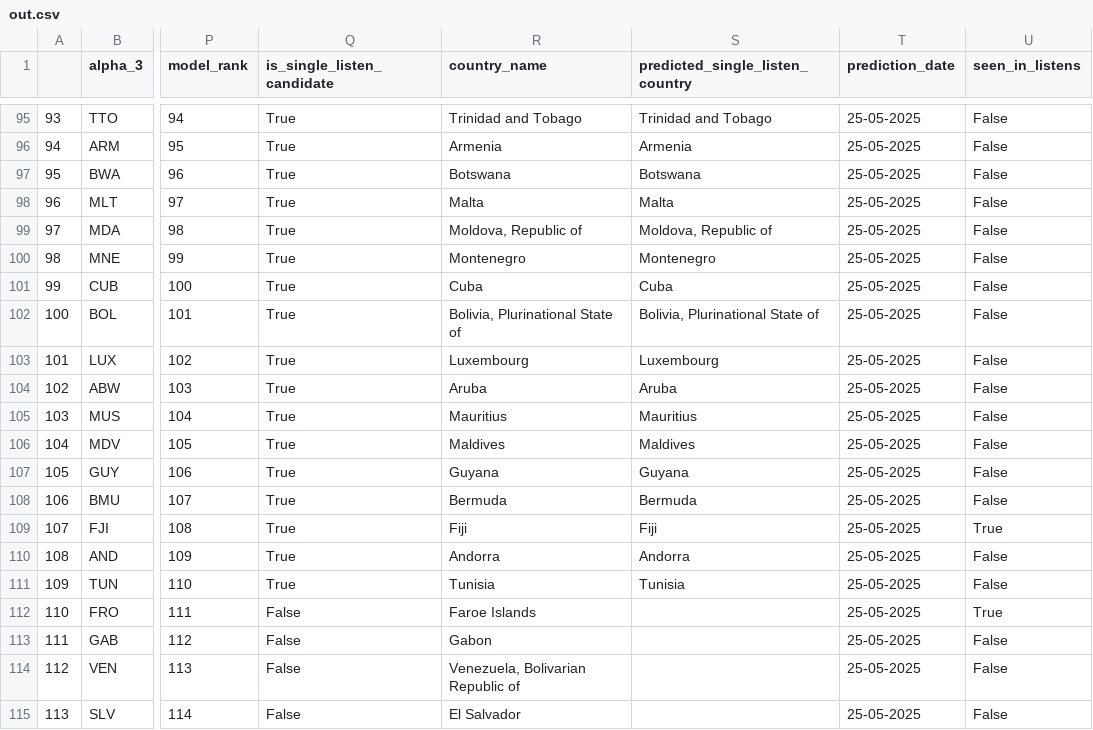
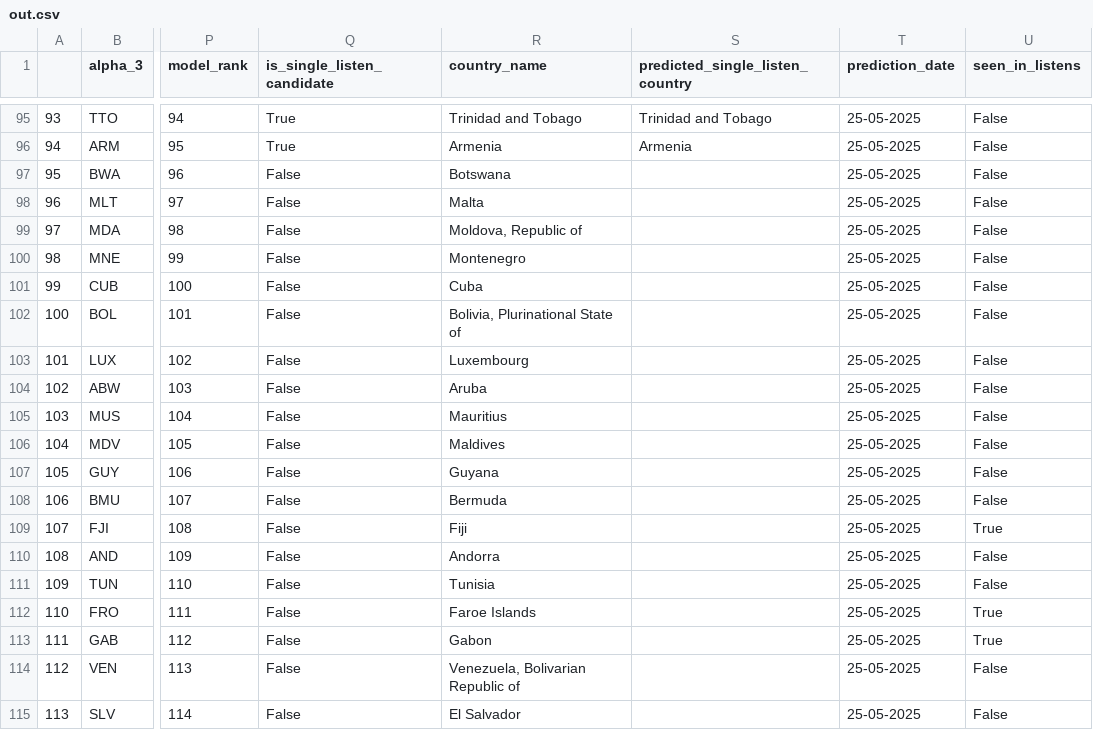
Before and after one commit to joshua-mason/renc, a CSV file: out.csv, drawn as a sheet; only a part is shown, gaps mark what is left out; the diff names each change by its address in the sheet, - before the commit and + after, or states it on an @@ line.

Commit message:
chores and better UX for model changes

```diff
--- a/out.csv
+++ b/out.csv
-Q97:Q111 (is_single_listen_candidate): True
+Q97:Q111 (is_single_listen_candidate): False
-S97 (predicted_single_listen_country): Botswana
+S97 (predicted_single_listen_country): (empty)
-S98 (predicted_single_listen_country): Malta
+S98 (predicted_single_listen_country): (empty)
-S99 (predicted_single_listen_country): Moldova, Republic of
+S99 (predicted_single_listen_country): (empty)
-S100 (predicted_single_listen_country): Montenegro
+S100 (predicted_single_listen_country): (empty)
-S101 (predicted_single_listen_country): Cuba
+S101 (predicted_single_listen_country): (empty)
-S102 (predicted_single_listen_country): Bolivia, Plurinational State of
+S102 (predicted_single_listen_country): (empty)
-S103 (predicted_single_listen_country): Luxembourg
+S103 (predicted_single_listen_country): (empty)
-S104 (predicted_single_listen_country): Aruba
+S104 (predicted_single_listen_country): (empty)
-S105 (predicted_single_listen_country): Mauritius
+S105 (predicted_single_listen_country): (empty)
-S106 (predicted_single_listen_country): Maldives
+S106 (predicted_single_listen_country): (empty)
-S107 (predicted_single_listen_country): Guyana
+S107 (predicted_single_listen_country): (empty)
-S108 (predicted_single_listen_country): Bermuda
+S108 (predicted_single_listen_country): (empty)
-S109 (predicted_single_listen_country): Fiji
+S109 (predicted_single_listen_country): (empty)
-S110 (predicted_single_listen_country): Andorra
+S110 (predicted_single_listen_country): (empty)
-S111 (predicted_single_listen_country): Tunisia
+S111 (predicted_single_listen_country): (empty)
-U113 (seen_in_listens): False
+U113 (seen_in_listens): True
```
Also changed, not shown: 11 other files.
